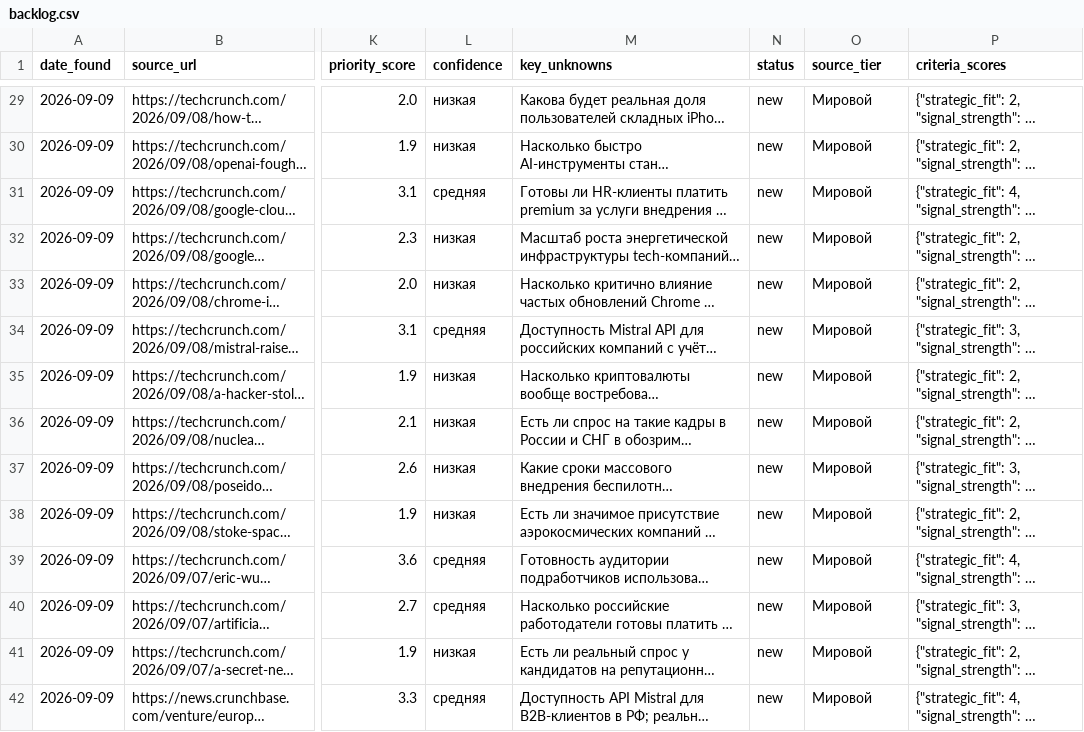
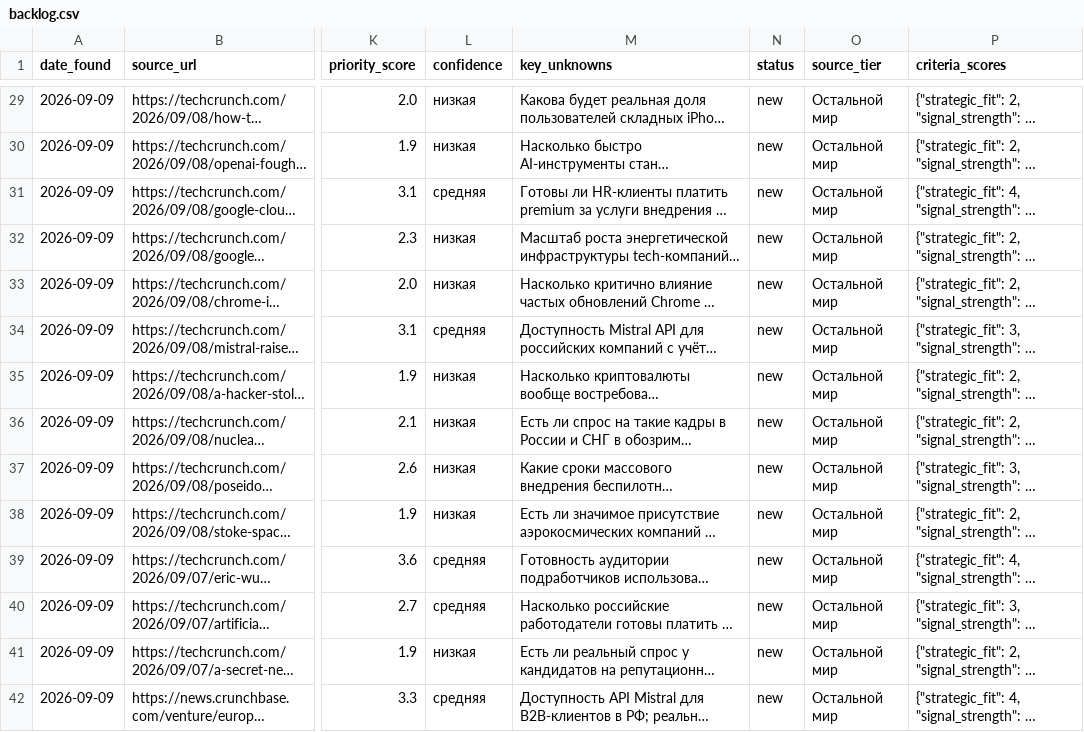
Before and after one commit to tldtv/ai, a CSV file: data/backlog.csv, drawn as a sheet; only a part is shown, gaps mark what is left out; long unchanged cells end in …; the diff covers the shown part only; the diff names each change by its address in the sheet, - before the commit and + after, or states it on an @@ line.

```diff
--- a/data/backlog.csv
+++ b/data/backlog.csv
-O29:O42 (source_tier): Мировой
+O29:O42 (source_tier): Остальной мир
```
Also changed, not shown: 90 edited cells elsewhere in this file, 11 other files.
